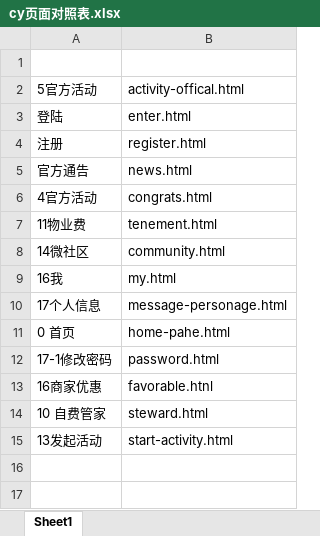
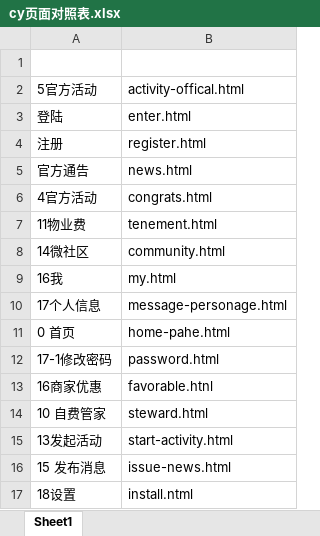
Before and after one commit to lilinchun1/dh_app, an Excel workbook: cy页面对照表.xlsx, sheet Sheet1, drawn as a sheet; values as stored, in another font and other column widths than the file's, no borders; the diff names each change by its address in the sheet, - before the commit and + after, or states it on an @@ line.

```diff
--- a/cy页面对照表.xlsx (sheet Sheet1)
+++ b/cy页面对照表.xlsx (sheet Sheet1)
+row 16: 15 发布消息 | issue-news.html
+row 17: 18设置 | install.ntml
```
Also changed, not shown: llc页面对照表.xlsx, 17 other files.
